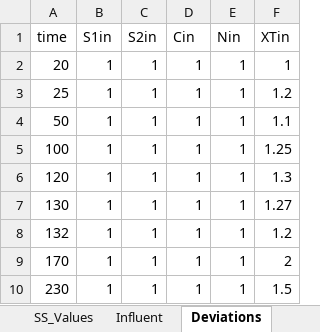
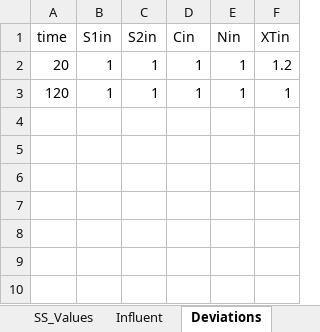
Before and after one commit to fmoretz/AD-OCS, an Excel workbook: AD-OCS/Working SULFUR/data/amoco_HN.xlsx, sheet Deviations, drawn as a sheet; values as stored, in another font and other column widths than the file's, no borders; removed rows and columns are numbered as before the commit, all else as after; the diff names each change by its address in the sheet, - before the commit and + after, or states it on an @@ line.

```diff
--- a/AD-OCS/Working SULFUR/data/amoco_HN.xlsx (sheet Deviations)
+++ b/AD-OCS/Working SULFUR/data/amoco_HN.xlsx (sheet Deviations)
-F2 (XTin): 1
+F2 (XTin): 1.2
-row 3: 25 | 1 | 1 | 1 | 1 | 1.2
-row 4: 50 | 1 | 1 | 1 | 1 | 1.1
-row 5: 100 | 1 | 1 | 1 | 1 | 1.25
-F3 (XTin): 1.3
+F3 (XTin): 1
-row 7: 130 | 1 | 1 | 1 | 1 | 1.27
-row 8: 132 | 1 | 1 | 1 | 1 | 1.2
-row 9: 170 | 1 | 1 | 1 | 1 | 2
-row 10: 230 | 1 | 1 | 1 | 1 | 1.5
```
Also changed, not shown: 17 other files.
